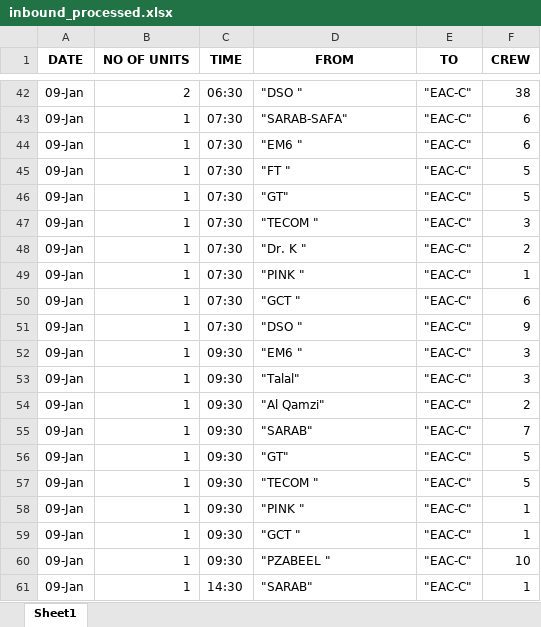
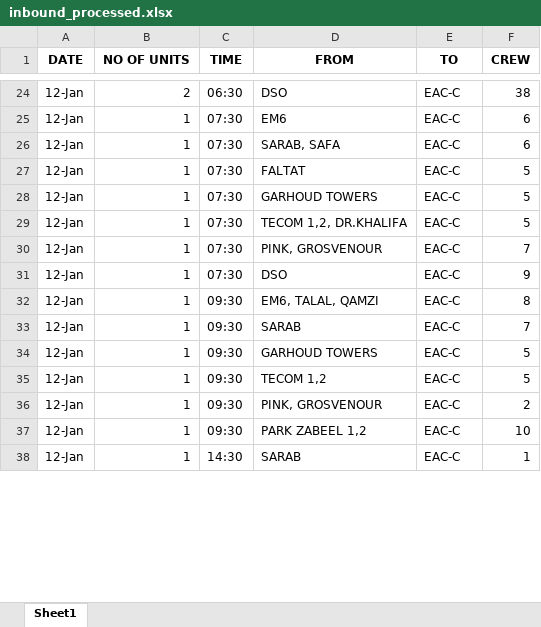
Before and after one commit to SarunSaji31/OCC_Drivers_Headcount, an Excel workbook: media/downloads/inbound_processed.xlsx, sheet Sheet1, drawn as a sheet; only a part is shown, gaps mark what is left out; values as stored, in another font and other column widths than the file's, no borders; removed rows and columns are numbered as before the commit, all else as after; the diff covers the shown part only; the diff names each change by its address in the sheet, - before the commit and + after, or states it on an @@ line.

```diff
--- a/media/downloads/inbound_processed.xlsx (sheet Sheet1)
+++ b/media/downloads/inbound_processed.xlsx (sheet Sheet1)
-A24:A28 (DATE): 09-Jan
+A24:A28 (DATE): 12-Jan
-D24 (FROM): "DSO "
+D24 (FROM): DSO
-E24:E28 (TO): "EAC-C"
+E24:E28 (TO): EAC-C
-D25 (FROM): "SARAB-SAFA"
+D25 (FROM): EM6
-D26 (FROM): "EM6 "
+D26 (FROM): SARAB, SAFA
-D27 (FROM): "FT "
+D27 (FROM): FALTAT
-D28 (FROM): "GT"
+D28 (FROM): GARHOUD TOWERS
-row 47: 09-Jan | 1 | 07:30 | "TECOM " | "EAC-C" | 3
-row 48: 09-Jan | 1 | 07:30 | "Dr. K " | "EAC-C" | 2
-row 49: 09-Jan | 1 | 07:30 | "PINK " | "EAC-C" | 1
-row 50: 09-Jan | 1 | 07:30 | "GCT " | "EAC-C" | 6
+row 29: 12-Jan | 1 | 07:30 | TECOM 1,2, DR.KHALIFA | EAC-C | 5
+row 30: 12-Jan | 1 | 07:30 | PINK, GROSVENOUR | EAC-C | 7
-A31 (DATE): 09-Jan
+A31 (DATE): 12-Jan
-D31 (FROM): "DSO "
+D31 (FROM): DSO
-E31 (TO): "EAC-C"
+E31 (TO): EAC-C
-row 52: 09-Jan | 1 | 09:30 | "EM6 " | "EAC-C" | 3
-row 53: 09-Jan | 1 | 09:30 | "Talal" | "EAC-C" | 3
-row 54: 09-Jan | 1 | 09:30 | "Al Qamzi" | "EAC-C" | 2
+row 32: 12-Jan | 1 | 09:30 | EM6, TALAL, QAMZI | EAC-C | 8
-A33:A35 (DATE): 09-Jan
+A33:A35 (DATE): 12-Jan
-D33 (FROM): "SARAB"
+D33 (FROM): SARAB
-E33:E35 (TO): "EAC-C"
+E33:E35 (TO): EAC-C
-D34 (FROM): "GT"
+D34 (FROM): GARHOUD TOWERS
-D35 (FROM): "TECOM "
+D35 (FROM): TECOM 1,2
-row 58: 09-Jan | 1 | 09:30 | "PINK " | "EAC-C" | 1
-row 59: 09-Jan | 1 | 09:30 | "GCT " | "EAC-C" | 1
+row 36: 12-Jan | 1 | 09:30 | PINK, GROSVENOUR | EAC-C | 2
-A37:A38 (DATE): 09-Jan
+A37:A38 (DATE): 12-Jan
-D37 (FROM): "PZABEEL "
+D37 (FROM): PARK ZABEEL 1,2
-E37:E38 (TO): "EAC-C"
+E37:E38 (TO): EAC-C
-D38 (FROM): "SARAB"
+D38 (FROM): SARAB
```
Also changed, not shown: 13 added rows, 33 removed rows and 42 edited cells elsewhere in this sheet, media/downloads/outbound_processed.xlsx, 6 other files.
